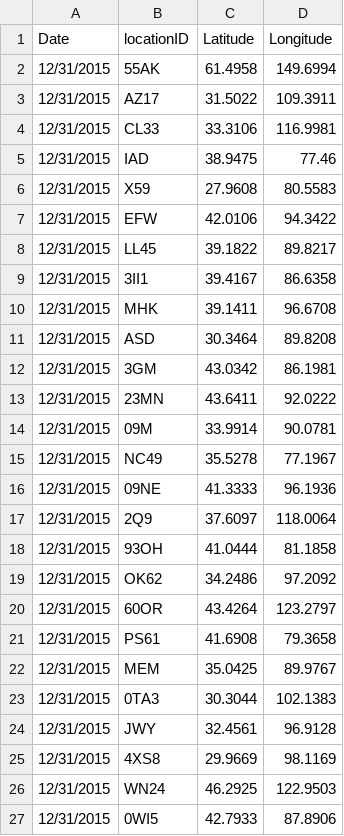
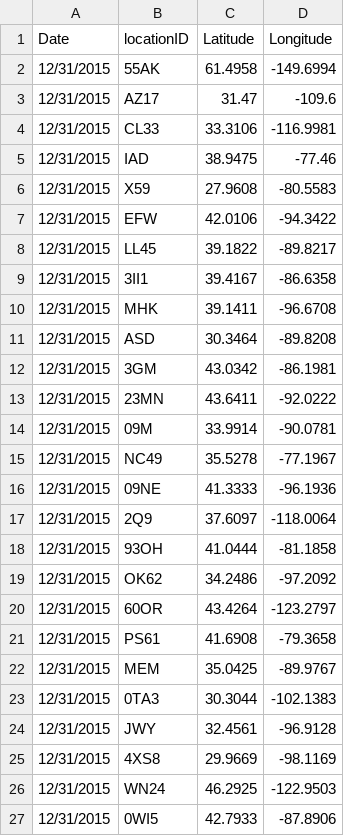
Before and after one commit to IBMPredictiveAnalytics/Weather_Underground_Import, a CSV file: Example/Airport_Code.csv, drawn as a sheet.

Commit message:
fixing longitudes

```diff
--- a/Example/Airport_Code.csv
+++ b/Example/Airport_Code.csv
@@ -1,27 +1,27 @@
 Date,locationID,Latitude,Longitude
-12/31/2015,55AK,61.4958,149.6994
-12/31/2015,AZ17,31.5022,109.3911
-12/31/2015,CL33,33.3106,116.9981
-12/31/2015,IAD,38.9475,77.46
-12/31/2015,X59,27.9608,80.5583
-12/31/2015,EFW,42.0106,94.3422
-12/31/2015,LL45,39.1822,89.8217
-12/31/2015,3II1,39.4167,86.6358
-12/31/2015,MHK,39.1411,96.6708
-12/31/2015,ASD,30.3464,89.8208
-12/31/2015,3GM,43.0342,86.1981
-12/31/2015,23MN,43.6411,92.0222
-12/31/2015,09M,33.9914,90.0781
-12/31/2015,NC49,35.5278,77.1967
-12/31/2015,09NE,41.3333,96.1936
-12/31/2015,2Q9,37.6097,118.0064
-12/31/2015,93OH,41.0444,81.1858
-12/31/2015,OK62,34.2486,97.2092
-12/31/2015,60OR,43.4264,123.2797
-12/31/2015,PS61,41.6908,79.3658
-12/31/2015,MEM,35.0425,89.9767
-12/31/2015,0TA3,30.3044,102.1383
-12/31/2015,JWY,32.4561,96.9128
-12/31/2015,4XS8,29.9669,98.1169
-12/31/2015,WN24,46.2925,122.9503
-12/31/2015,0WI5,42.7933,87.8906
+12/31/2015,55AK,61.4958,-149.6994
+12/31/2015,AZ17,31.47,-109.6
+12/31/2015,CL33,33.3106,-116.9981
+12/31/2015,IAD,38.9475,-77.46
+12/31/2015,X59,27.9608,-80.5583
+12/31/2015,EFW,42.0106,-94.3422
+12/31/2015,LL45,39.1822,-89.8217
+12/31/2015,3II1,39.4167,-86.6358
+12/31/2015,MHK,39.1411,-96.6708
+12/31/2015,ASD,30.3464,-89.8208
+12/31/2015,3GM,43.0342,-86.1981
+12/31/2015,23MN,43.6411,-92.0222
+12/31/2015,09M,33.9914,-90.0781
+12/31/2015,NC49,35.5278,-77.1967
+12/31/2015,09NE,41.3333,-96.1936
+12/31/2015,2Q9,37.6097,-118.0064
+12/31/2015,93OH,41.0444,-81.1858
+12/31/2015,OK62,34.2486,-97.2092
+12/31/2015,60OR,43.4264,-123.2797
+12/31/2015,PS61,41.6908,-79.3658
+12/31/2015,MEM,35.0425,-89.9767
+12/31/2015,0TA3,30.3044,-102.1383
+12/31/2015,JWY,32.4561,-96.9128
+12/31/2015,4XS8,29.9669,-98.1169
+12/31/2015,WN24,46.2925,-122.9503
+12/31/2015,0WI5,42.7933,-87.8906
```
